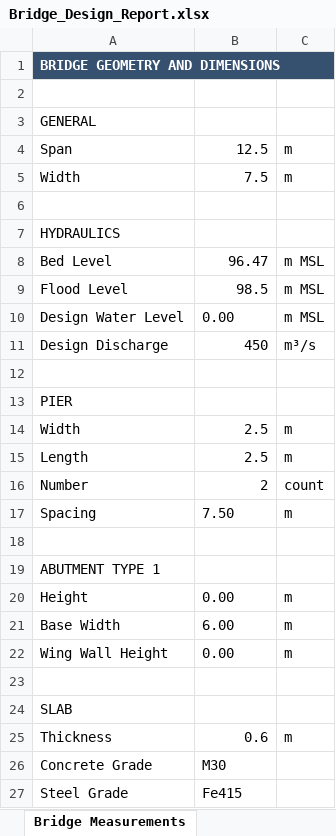
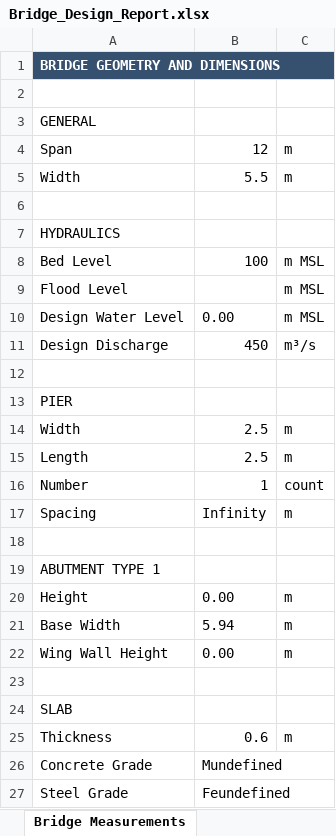
Before and after one commit to CRAJKUMARSINGH/Bridge_Slab_Design_REPLIT, an Excel workbook: attached_assets/Bridge_Design_Report.xlsx, sheet Bridge Measurements, drawn as a sheet; values as stored, in another font and other column widths than the file's, no borders; the diff names each change by its address in the sheet, - before the commit and + after, or states it on an @@ line.

```diff
--- a/attached_assets/Bridge_Design_Report.xlsx (sheet Bridge Measurements)
+++ b/attached_assets/Bridge_Design_Report.xlsx (sheet Bridge Measurements)
-B4: 12.5
+B4: 12
-B5: 7.5
+B5: 5.5
-B8: 96.47
+B8: 100
-B9: 98.5
+B9: (empty)
-B16: 2
+B16: 1
-B17: 7.50
+B17: Infinity
-B21: 6.00
+B21: 5.94
-B26: M30
+B26: Mundefined
-B27: Fe415
+B27: Feundefined
```
Also changed, not shown: sheet Cross Section Survey, sheet Pier Load Cases (70), sheet Stress Diagrams, sheet Bed Slope Analysis, sheet SLAB DESIGN (Pigeaud), sheet HYDRAULIC DESIGN, 16 more sheets, charts or pictures, 2 other files.
